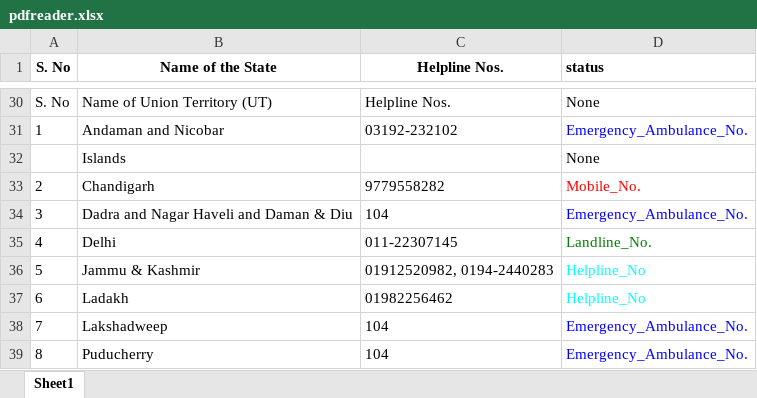
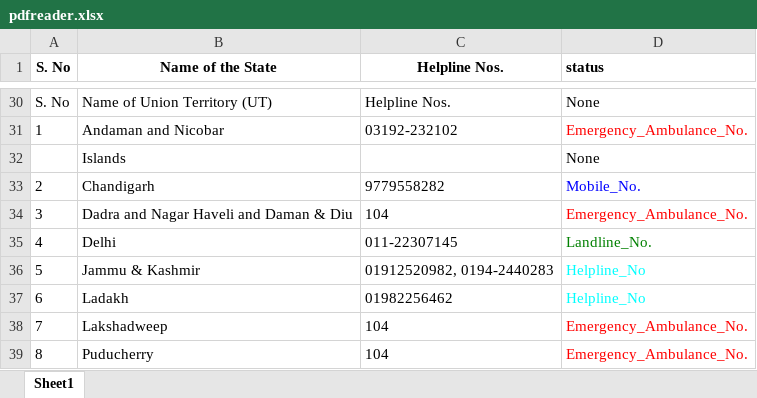
Before and after one commit to rdharavath-evoke/py-assignments, an Excel workbook: assignment-2/pdfreader.xlsx, sheet Sheet1, drawn as a sheet; only a part is shown, gaps mark what is left out; values as stored, in another font and other column widths than the file's, no borders; the diff covers the shown part only; the diff names each change by its address in the sheet, - before the commit and + after, or states it on an @@ line.

```diff
--- a/assignment-2/pdfreader.xlsx (sheet Sheet1)
+++ b/assignment-2/pdfreader.xlsx (sheet Sheet1)
-D31 text colour: #0000FF
+D31 text colour: #FF0000
-D33 text colour: #FF0000
+D33 text colour: #0000FF
-D34 text colour: #0000FF
+D34 text colour: #FF0000
-D38:D39 text colour: #0000FF
+D38:D39 text colour: #FF0000
```
Also changed, not shown: cell formats elsewhere in this sheet, 2 other files.
